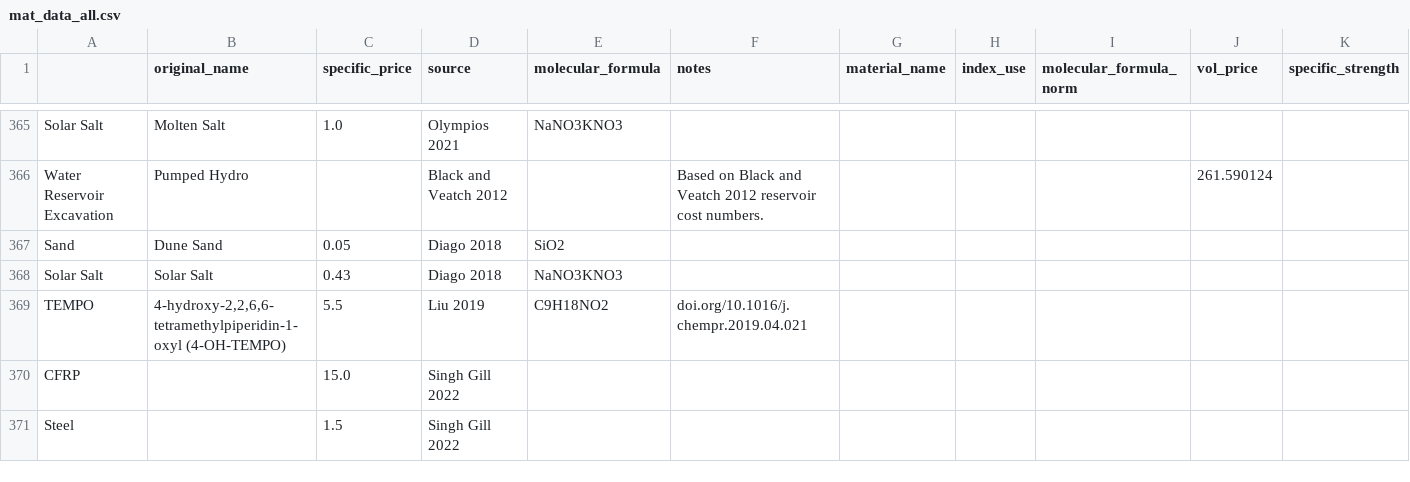
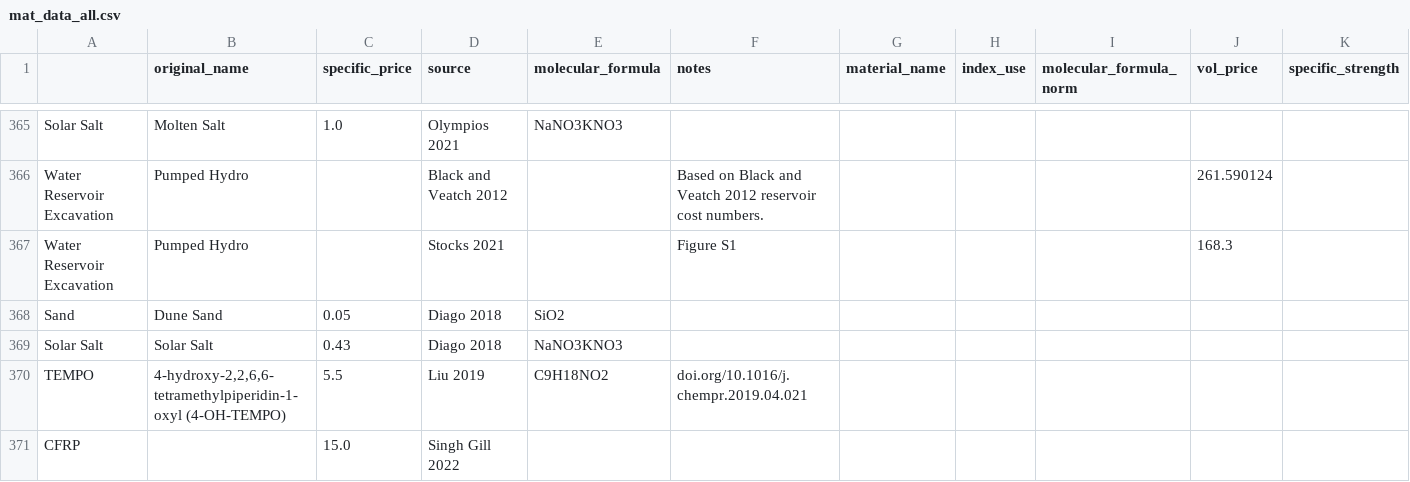
Before and after one commit to energy-storage-analysis/LDES-Survey, a CSV file: cap_cost/data_consolidated/mat_data_all.csv, drawn as a sheet; only a part is shown, gaps mark what is left out; the shorter side is filled out with more unchanged rows.

Commit message:
initial addition stocks phes costs

```diff
--- a/cap_cost/data_consolidated/mat_data_all.csv
+++ b/cap_cost/data_consolidated/mat_data_all.csv
@@ -366,2 +366,3 @@ Solar Salt,Molten Salt,1.0,Olympios 2021,NaNO3KNO3,,,,,,
 Water Reservoir Excavation,Pumped Hydro,,Black and Veatch 2012,,Based on Black and Veatch 2012 reservoir cost numbers. ,,,,261.590124,
+Water Reservoir Excavation,Pumped Hydro,,Stocks 2021,,Figure S1,,,,168.3,
 Sand,Dune Sand,0.05,Diago 2018,SiO2,,,,,,
```
Also changed, not shown: cap_cost/data_consolidated/SM_data.csv, cap_cost/data_consolidated/mat_data.csv.
